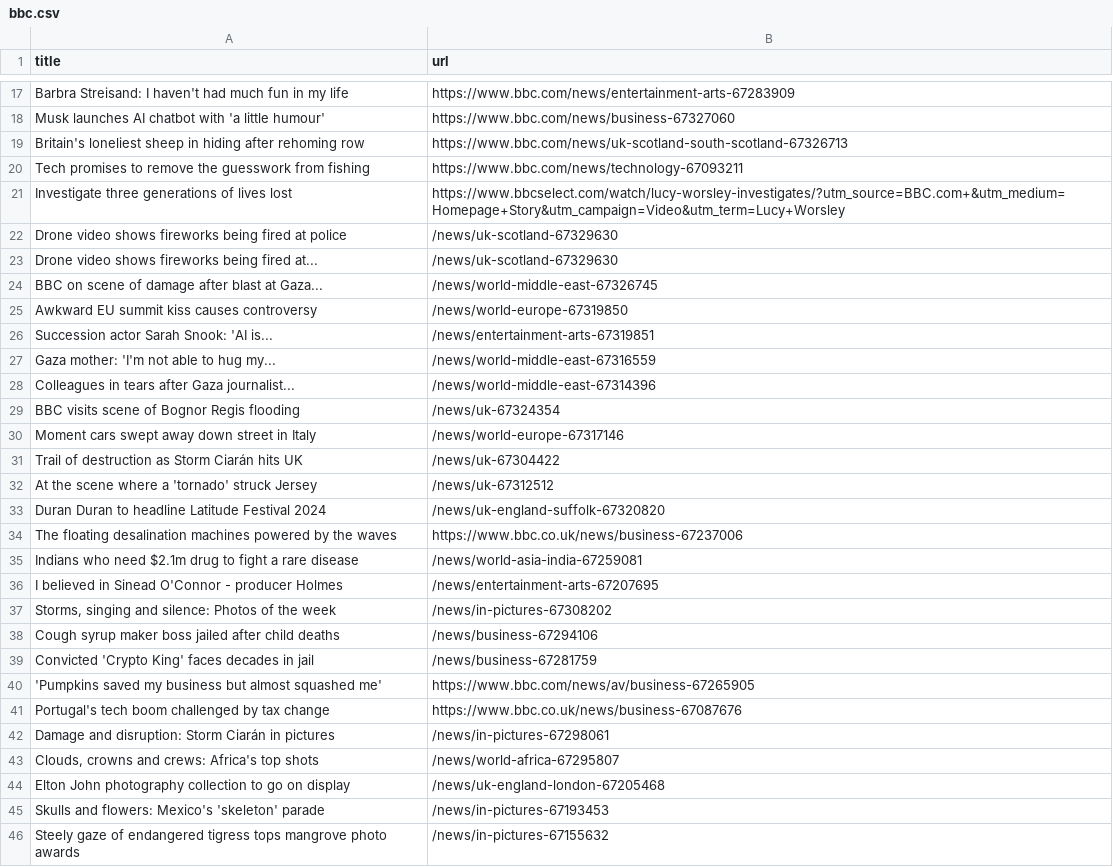
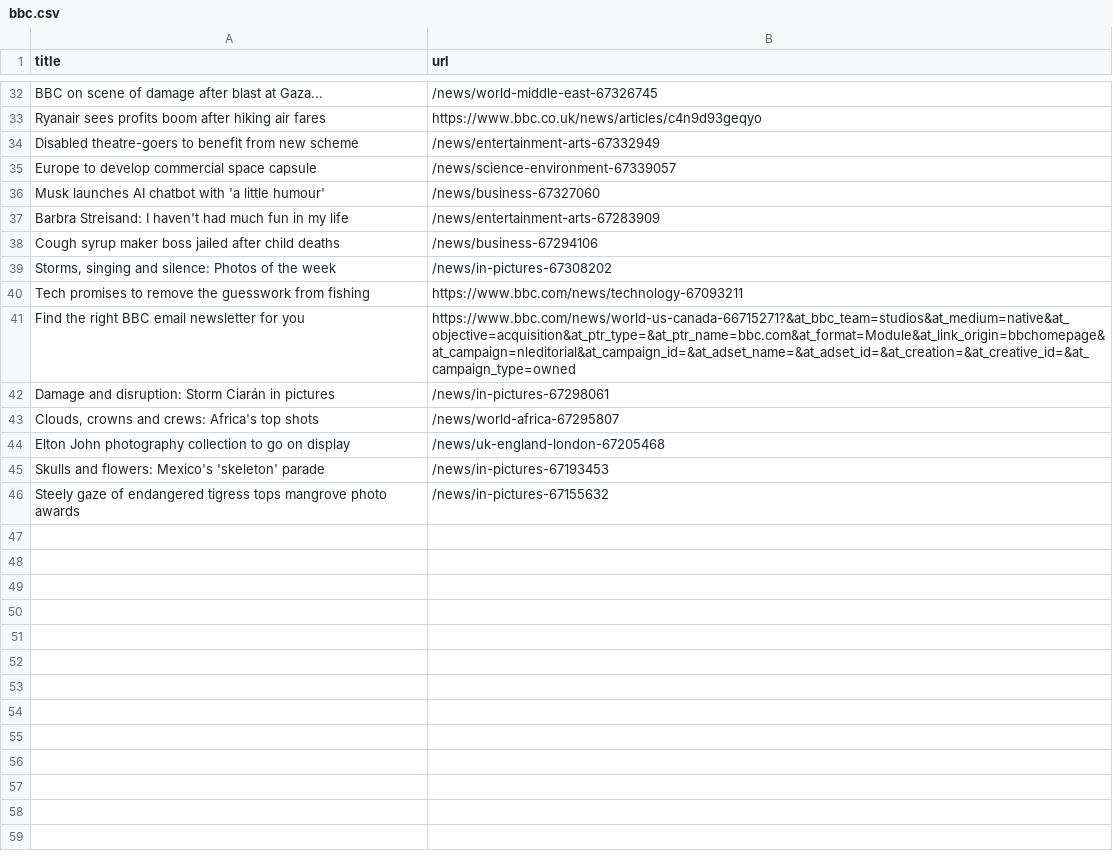
Before and after one commit to miotomita/automatic-scraper-bbc, a CSV file: bbc.csv, drawn as a sheet; only a part is shown, gaps mark what is left out; removed rows and columns are numbered as before the commit, all else as after; the diff covers the shown part only; the diff names each change by its address in the sheet, - before the commit and + after, or states it on an @@ line.

```diff
--- a/bbc.csv
+++ b/bbc.csv
@@ row 24 moved to row 32: BBC on scene of damage after blast at Ga… @@
+row 33: Ryanair sees profits boom after hiking air fares | https://www.bbc.co.uk/news/articles/c4n9d93geqyo
+row 34: Disabled theatre-goers to benefit from new scheme | /news/entertainment-arts-67332949
+row 35: Europe to develop commercial space capsule | /news/science-environment-67339057
+row 36: Musk launches AI chatbot with 'a little humour' | /news/business-67327060
-B37 (url): https://www.bbc.com/news/entertainment-arts-67283909
+B37 (url): /news/entertainment-arts-67283909
-row 18: Musk launches AI chatbot with 'a little humour' | https://www.bbc.com/news/business-67327060
-row 19: Britain's loneliest sheep in hiding after rehoming row | https://www.bbc.com/news/uk-scotland-south-scotland-67326713
@@ row 37 moved to row 39: Storms, singing and silence: Photos of t… @@
-row 21: Investigate three generations of lives lost | https://www.bbcselect.com/watch/lucy-worsley-investigates/?utm_source=BBC.com+&utm_medium=Homepage+Story&utm_campaign=Video&utm_term=Lucy+Worsley
-row 22: Drone video shows fireworks being fired at police | /news/uk-scotland-67329630
@@ row 23 moved to row 30: Drone video shows fireworks being fired … @@
-row 25: Awkward EU summit kiss causes controversy | /news/world-europe-67319850
-row 26: Succession actor Sarah Snook: 'AI is... | /news/entertainment-arts-67319851
-row 27: Gaza mother: 'I'm not able to hug my... | /news/world-middle-east-67316559
-row 28: Colleagues in tears after Gaza journalist... | /news/world-middle-east-67314396
-row 29: BBC visits scene of Bognor Regis flooding | /news/uk-67324354
-row 30: Moment cars swept away down street in Italy | /news/world-europe-67317146
-row 31: Trail of destruction as Storm Ciarán hits UK | /news/uk-67304422
-row 32: At the scene where a 'tornado' struck Jersey | /news/uk-67312512
-row 33: Duran Duran to headline Latitude Festival 2024 | /news/uk-england-suffolk-67320820
-row 34: The floating desalination machines powered by the waves | https://www.bbc.co.uk/news/business-67237006
-row 35: Indians who need $2.1m drug to fight a rare disease | /news/world-asia-india-67259081
-row 36: I believed in Sinead O'Connor - producer Holmes | /news/entertainment-arts-67207695
-row 39: Convicted 'Crypto King' faces decades in jail | /news/business-67281759
-row 40: 'Pumpkins saved my business but almost squashed me' | https://www.bbc.com/news/av/business-67265905
-row 41: Portugal's tech boom challenged by tax change | https://www.bbc.co.uk/news/business-67087676
+row 41: Find the right BBC email newsletter for you | https://www.bbc.com/news/world-us-canada-66715271?&at_bbc_team=studios&at_medium=native&at_objective=acquisition&at_ptr_type=&at_ptr_name=bbc.com&at_format=Module&at_link_origin=bbchomepage&at_campaign=nleditorial&at_campaign_id=&at_adset_name=&at_adset_id=&at_creation=&at_creative_id=&at_campaign_type=owned
```
Also changed, not shown: 25 added rows, 11 removed rows, 1 moved row and 1 edited cell elsewhere in this file.
